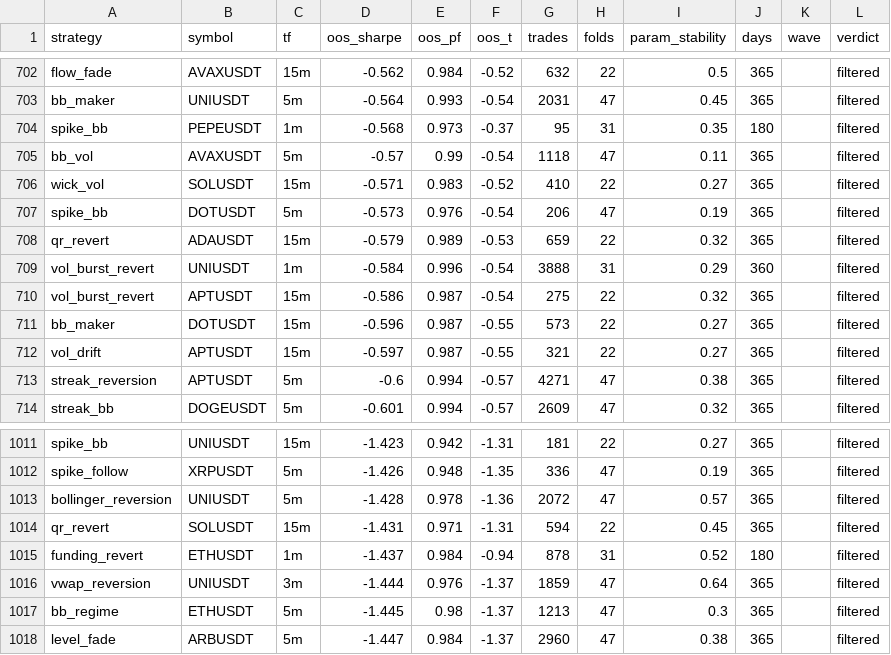
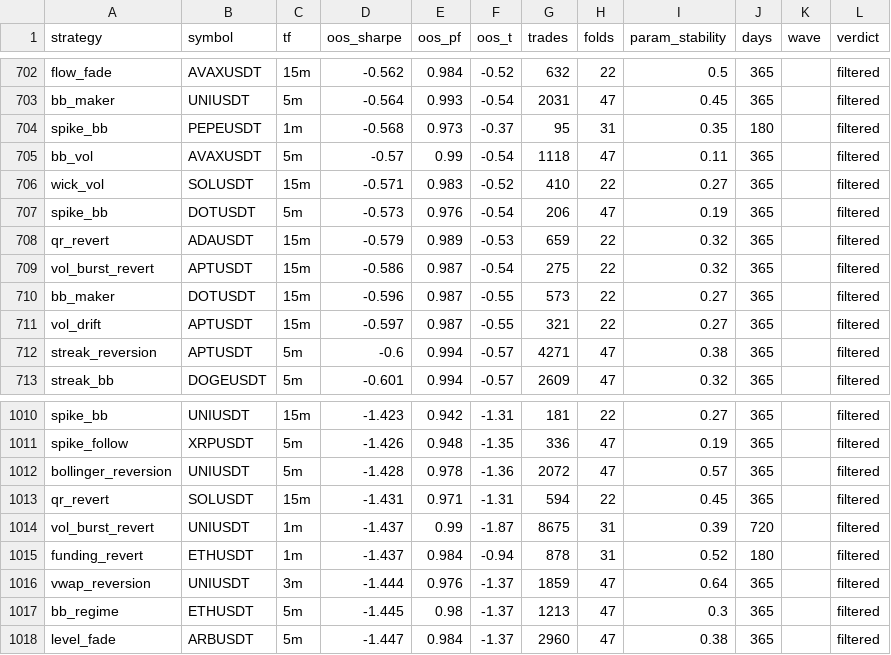
Before and after one commit to davletovaalmira11-creator/my-termux-project, a CSV file: scalp-lab/reports/archive.csv, drawn as a sheet; only a part is shown, gaps mark what is left out; removed rows and columns are numbered as before the commit, all else as after; the diff names each change by its address in the sheet, - before the commit and + after, or states it on an @@ line.

```diff
--- a/scalp-lab/reports/archive.csv
+++ b/scalp-lab/reports/archive.csv
-row 709: vol_burst_revert | UNIUSDT | 1m | -0.584 | 0.996 | -0.54 | 3888 | 31 | 0.29 | 360 |  | filtered
+row 1014: vol_burst_revert | UNIUSDT | 1m | -1.437 | 0.99 | -1.87 | 8675 | 31 | 0.39 | 720 |  | filtered
```
Also changed, not shown: 2 other files.
